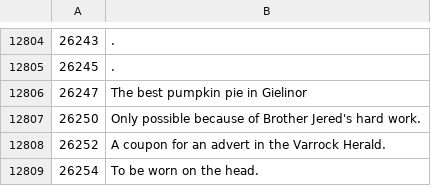
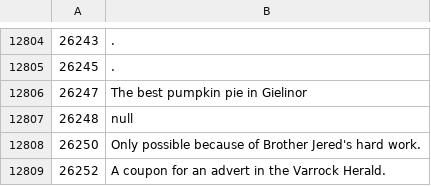
Before and after one commit to Joshua-F/osrs-examines, a CSV file: objs.csv, drawn as a sheet; only a part is shown, gaps mark what is left out; the shorter side is filled out with more unchanged rows.

```diff
--- a/objs.csv
+++ b/objs.csv
@@ -12806,2 +12806,3 @@
 26247,The best pumpkin pie in Gielinor
+26248,null
 26250,Only possible because of Brother Jered's hard work.
```
Also changed, not shown: locs.csv.
